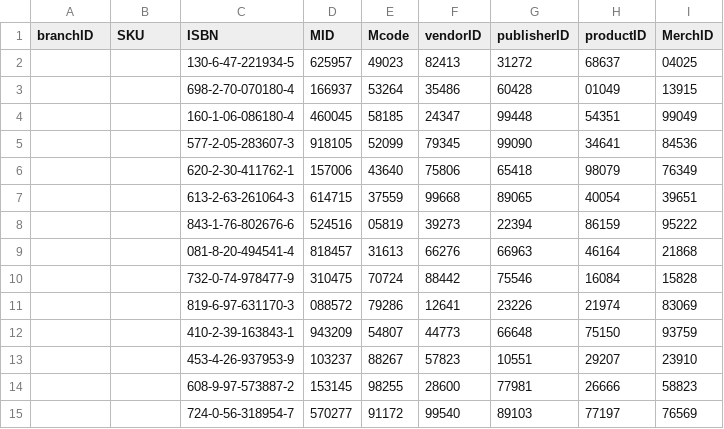
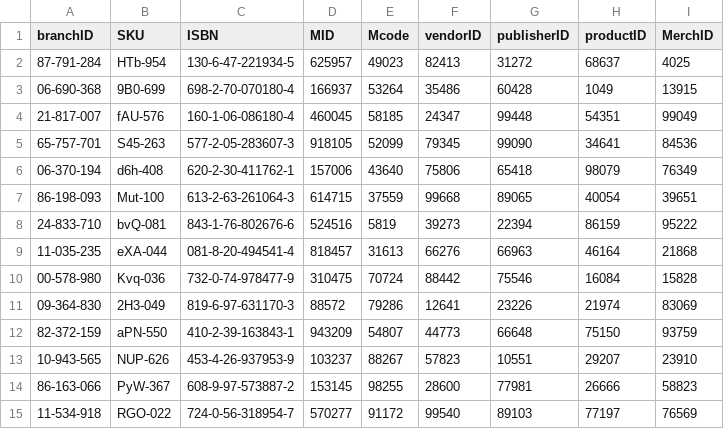
Before and after one commit to Kitgo9/CSV-BBBooks, a CSV file: Inventory.csv, drawn as a sheet; only a part is shown; the diff covers the shown part only.

```diff
--- a/Inventory.csv
+++ b/Inventory.csv
@@ -1,15 +1,15 @@
 branchID,SKU,ISBN,MID,Mcode,vendorID,publisherID,productID,MerchID
-"","",130-6-47-221934-5,625957,49023,82413,31272,68637,04025
-"","",698-2-70-070180-4,166937,53264,35486,60428,01049,13915
-"","",160-1-06-086180-4,460045,58185,24347,99448,54351,99049
-"","",577-2-05-283607-3,918105,52099,79345,99090,34641,84536
-"","",620-2-30-411762-1,157006,43640,75806,65418,98079,76349
-"","",613-2-63-261064-3,614715,37559,99668,89065,40054,39651
-"","",843-1-76-802676-6,524516,05819,39273,22394,86159,95222
-"","",081-8-20-494541-4,818457,31613,66276,66963,46164,21868
-"","",732-0-74-978477-9,310475,70724,88442,75546,16084,15828
-"","",819-6-97-631170-3,088572,79286,12641,23226,21974,83069
-"","",410-2-39-163843-1,943209,54807,44773,66648,75150,93759
-"","",453-4-26-937953-9,103237,88267,57823,10551,29207,23910
-"","",608-9-97-573887-2,153145,98255,28600,77981,26666,58823
-"","",724-0-56-318954-7,570277,91172,99540,89103,77197,76569
+87-791-284,HTb-954,130-6-47-221934-5,625957,49023,82413,31272,68637,4025
+06-690-368,9B0-699,698-2-70-070180-4,166937,53264,35486,60428,1049,13915
+21-817-007,fAU-576,160-1-06-086180-4,460045,58185,24347,99448,54351,99049
+65-757-701,S45-263,577-2-05-283607-3,918105,52099,79345,99090,34641,84536
+06-370-194,d6h-408,620-2-30-411762-1,157006,43640,75806,65418,98079,76349
+86-198-093,Mut-100,613-2-63-261064-3,614715,37559,99668,89065,40054,39651
+24-833-710,bvQ-081,843-1-76-802676-6,524516,5819,39273,22394,86159,95222
+11-035-235,eXA-044,081-8-20-494541-4,818457,31613,66276,66963,46164,21868
+00-578-980,Kvq-036,732-0-74-978477-9,310475,70724,88442,75546,16084,15828
+09-364-830,2H3-049,819-6-97-631170-3,88572,79286,12641,23226,21974,83069
+82-372-159,aPN-550,410-2-39-163843-1,943209,54807,44773,66648,75150,93759
+10-943-565,NUP-626,453-4-26-937953-9,103237,88267,57823,10551,29207,23910
+86-163-066,PyW-367,608-9-97-573887-2,153145,98255,28600,77981,26666,58823
+11-534-918,RGO-022,724-0-56-318954-7,570277,91172,99540,89103,77197,76569
```
Also changed, not shown: 103 edited cells elsewhere in this file, Movies.csv, Music.csv, 7 other files.
